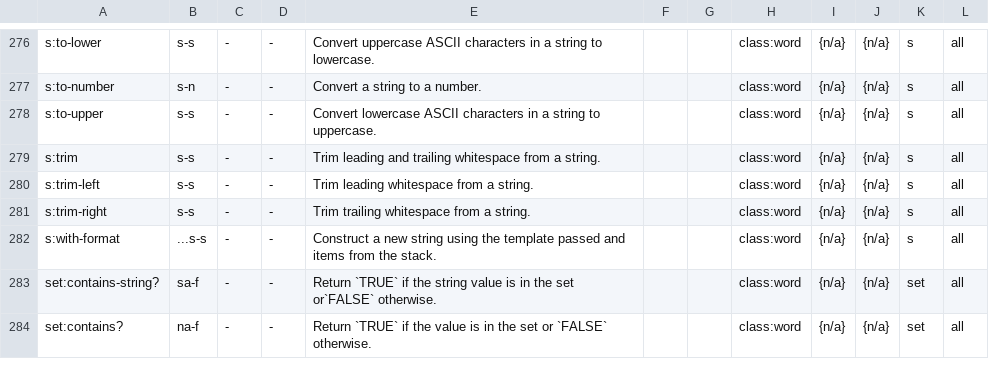
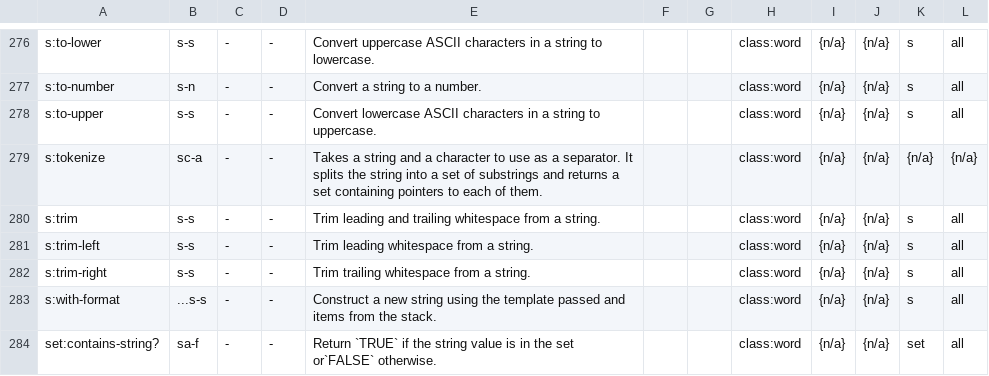
Before and after one commit to bb010g/retro, a TSV file: words.tsv, drawn as a sheet; only a part is shown, gaps mark what is left out; the shorter side is filled out with more unchanged rows; the diff names each change by its address in the sheet, - before the commit and + after, or states it on an @@ line.

Commit message:
add s:tokenize to stdlib
FossilOrigin-Name: 1c4918bebdacb9e724b29f51f5a80751116c1afbd28606e8a8dfac2a9a71c489

```diff
--- a/words.tsv
+++ b/words.tsv
+row 279: s:tokenize | sc-a | - | - | Takes a string and a character to use as a separator. It splits the string into a set of substrings and returns a set containing pointers to each of them. |  |  | class:word | {n/a} | {n/a} | {n/a} | {n/a}
```
Also changed, not shown: 4 other files.
